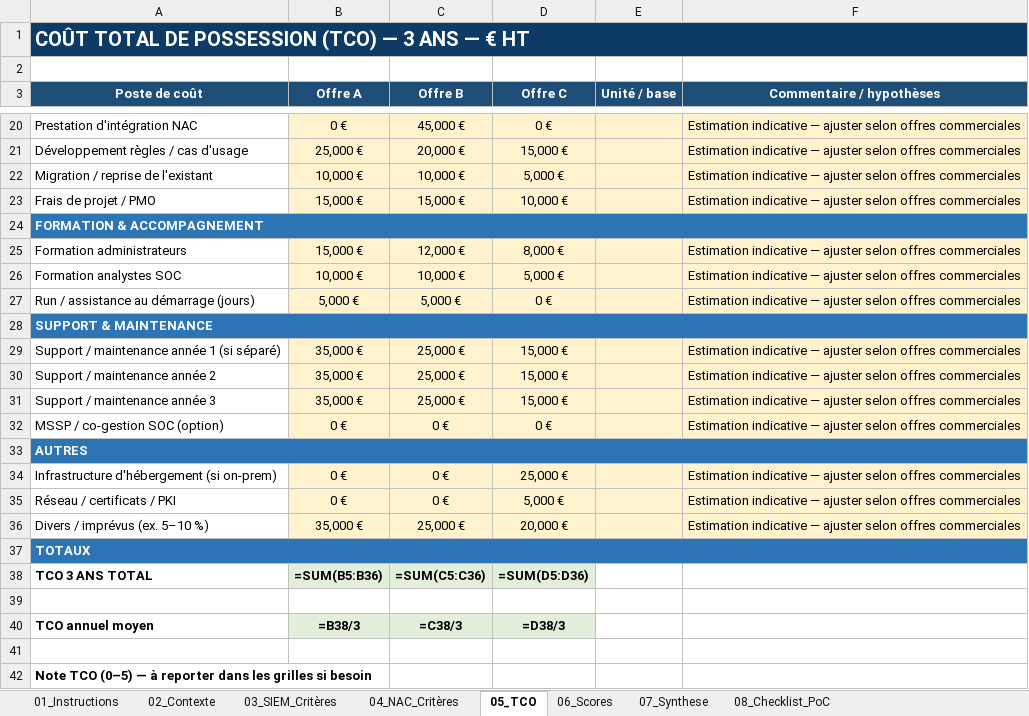
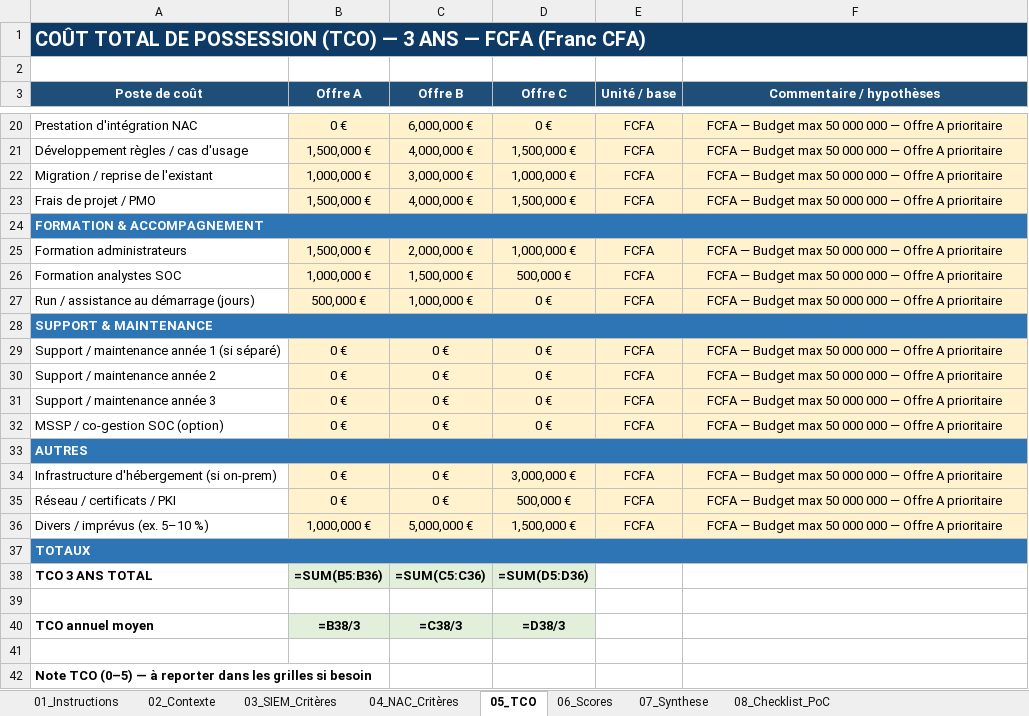
Before and after one commit to certify227/NigerCertify, an Excel workbook: templates/Evaluation_SIEM_NAC_3_offres_REMPLI.xlsx, sheet 05_TCO, drawn as a sheet; only a part is shown, gaps mark what is left out; values as stored, in another font and other column widths than the file's, no borders; formulas without a stored value are shown as written; the diff covers the shown part only; the diff names each change by its address in the sheet, - before the commit and + after, or states it on an @@ line.

```diff
--- a/templates/Evaluation_SIEM_NAC_3_offres_REMPLI.xlsx (sheet 05_TCO)
+++ b/templates/Evaluation_SIEM_NAC_3_offres_REMPLI.xlsx (sheet 05_TCO)
-A1 (Poste de coût): …ANS — € HT
+A1 (Poste de coût): …ANS — FCFA (Franc CFA)
-C20 (Offre B): 45,000 €
+C20 (Offre B): 6,000,000 €
-E20:E23 (Unité / base): (empty)
+E20:E23 (Unité / base): FCFA
-F20:F23 (Commentaire / hypothèses): Estimation indicative — ajuster selon offres commerciales
+F20:F23 (Commentaire / hypothèses): FCFA — Budget max 50 000 000 — Offre A prioritaire
-B21 (Offre A): 25,000 €
+B21 (Offre A): 1,500,000 €
-C21 (Offre B): 20,000 €
+C21 (Offre B): 4,000,000 €
-D21 (Offre C): 15,000 €
+D21 (Offre C): 1,500,000 €
-B22 (Offre A): 10,000 €
+B22 (Offre A): 1,000,000 €
-C22 (Offre B): 10,000 €
+C22 (Offre B): 3,000,000 €
-D22 (Offre C): 5,000 €
+D22 (Offre C): 1,000,000 €
-B23 (Offre A): 15,000 €
+B23 (Offre A): 1,500,000 €
-C23 (Offre B): 15,000 €
+C23 (Offre B): 4,000,000 €
-D23 (Offre C): 10,000 €
+D23 (Offre C): 1,500,000 €
-B25 (Offre A): 15,000 €
+B25 (Offre A): 1,500,000 €
-C25 (Offre B): 12,000 €
+C25 (Offre B): 2,000,000 €
-D25 (Offre C): 8,000 €
+D25 (Offre C): 1,000,000 €
-E25:E27 (Unité / base): (empty)
+E25:E27 (Unité / base): FCFA
-F25:F27 (Commentaire / hypothèses): Estimation indicative — ajuster selon offres commerciales
+F25:F27 (Commentaire / hypothèses): FCFA — Budget max 50 000 000 — Offre A prioritaire
-B26 (Offre A): 10,000 €
+B26 (Offre A): 1,000,000 €
-C26 (Offre B): 10,000 €
+C26 (Offre B): 1,500,000 €
-D26 (Offre C): 5,000 €
+D26 (Offre C): 500,000 €
-B27 (Offre A): 5,000 €
+B27 (Offre A): 500,000 €
-C27 (Offre B): 5,000 €
+C27 (Offre B): 1,000,000 €
-B29:B31 (Offre A): 35,000 €
+B29:B31 (Offre A): 0 €
-C29:C31 (Offre B): 25,000 €
+C29:C31 (Offre B): 0 €
-D29:D31 (Offre C): 15,000 €
+D29:D31 (Offre C): 0 €
-E29:E32 (Unité / base): (empty)
+E29:E32 (Unité / base): FCFA
-F29:F32 (Commentaire / hypothèses): Estimation indicative — ajuster selon offres commerciales
+F29:F32 (Commentaire / hypothèses): FCFA — Budget max 50 000 000 — Offre A prioritaire
-D34 (Offre C): 25,000 €
+D34 (Offre C): 3,000,000 €
-E34:E36 (Unité / base): (empty)
+E34:E36 (Unité / base): FCFA
-F34:F36 (Commentaire / hypothèses): Estimation indicative — ajuster selon offres commerciales
+F34:F36 (Commentaire / hypothèses): FCFA — Budget max 50 000 000 — Offre A prioritaire
-D35 (Offre C): 5,000 €
+D35 (Offre C): 500,000 €
-B36 (Offre A): 35,000 €
+B36 (Offre A): 1,000,000 €
-C36 (Offre B): 25,000 €
+C36 (Offre B): 5,000,000 €
-D36 (Offre C): 20,000 €
+D36 (Offre C): 1,500,000 €
```
Also changed, not shown: 52 edited cells elsewhere in this sheet, sheet 02_Contexte, sheet 07_Synthese, sheet 03_SIEM_Critères, 2 other files.
